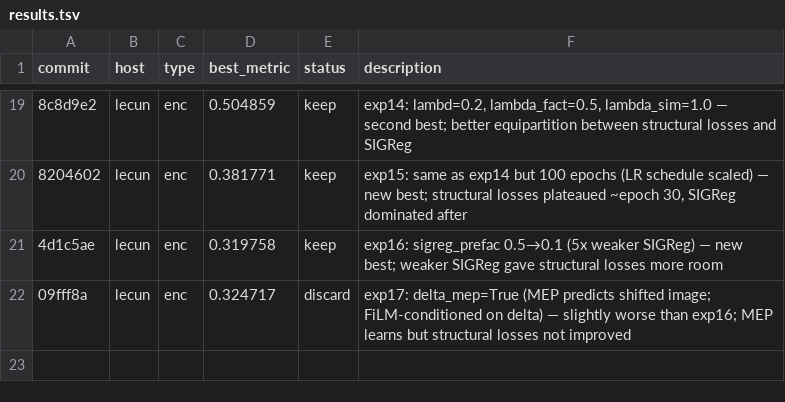
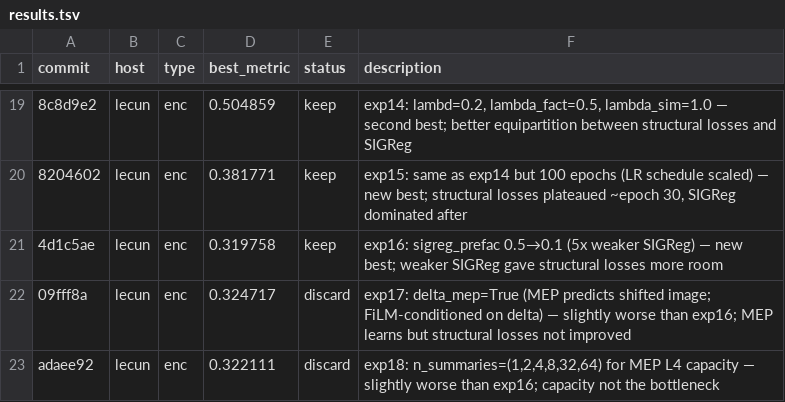
Before and after one commit to drscotthawley/midi-rae, a TSV file: results.tsv, drawn as a sheet; only a part is shown, gaps mark what is left out; the diff names each change by its address in the sheet, - before the commit and + after, or states it on an @@ line.

```diff
--- a/results.tsv
+++ b/results.tsv
+row 23: adaee92 | lecun | enc | 0.322111 | discard | exp18: n_summaries=(1,2,4,8,32,64) for MEP L4 capacity — slightly worse than exp16; capacity not the bottleneck
```
Also changed, not shown: 3 other files.
